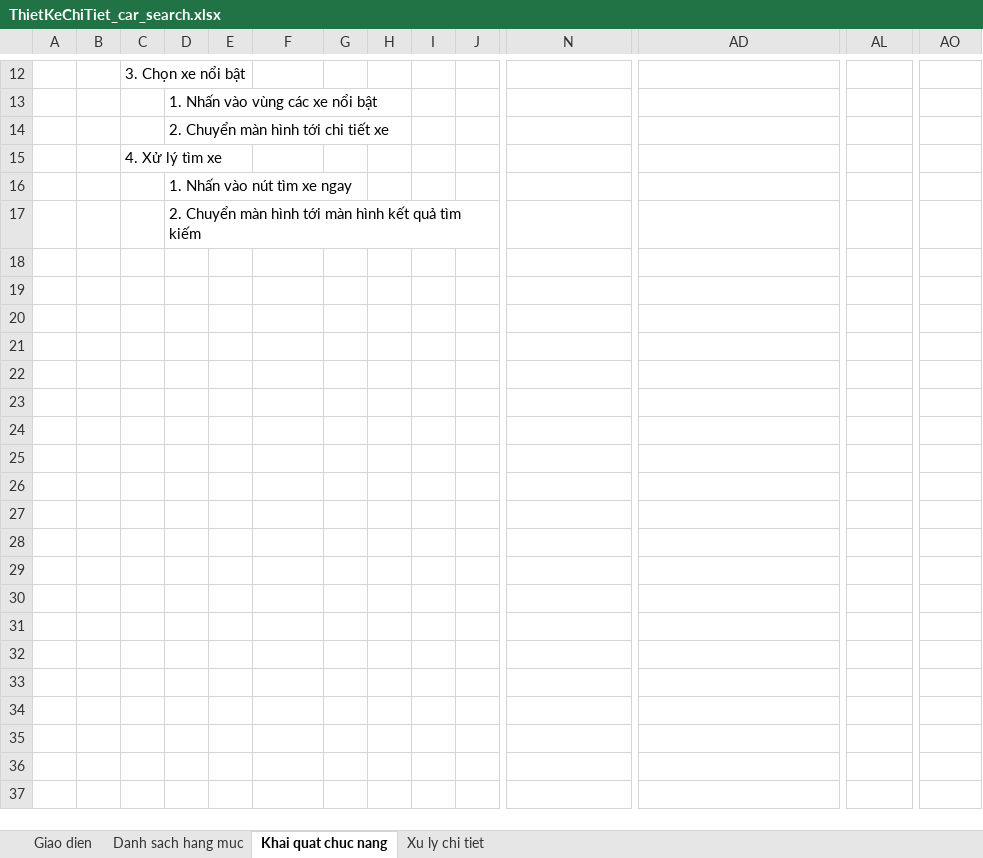
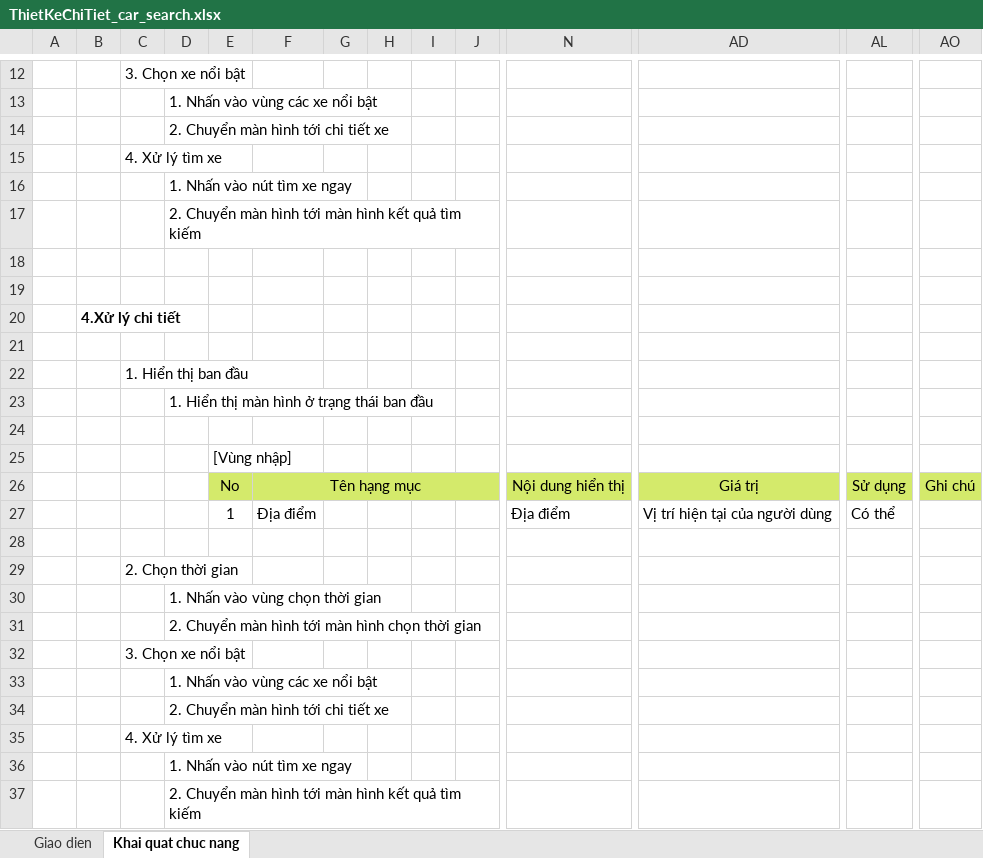
Before and after one commit to monarchzz/car-rental, an Excel workbook: Docs/Bao cao lan 2/ThietKeChiTiet_car_search.xlsx, sheet Khai quat chuc nang, drawn as a sheet; only a part is shown, gaps mark what is left out; values as stored, in another font and other column widths than the file's, no borders; charts and pictures not drawn; rows hold the shown columns only; the diff names each change by its address in the sheet, - before the commit and + after, or states it on an @@ line.

```diff
--- a/Docs/Bao cao lan 2/ThietKeChiTiet_car_search.xlsx (sheet Khai quat chuc nang)
+++ b/Docs/Bao cao lan 2/ThietKeChiTiet_car_search.xlsx (sheet Khai quat chuc nang)
-sheet tab: Danh sach hang muc
-sheet tab: Xu ly chi tiet
+row 18: (empty)
+row 19: (empty)
+row 20:  | 4.Xử lý chi tiết
+row 21: (empty)
+row 22:  |  | 1. Hiển thị ban đầu
+row 23:  |  |  | 1. Hiển thị màn hình ở trạng thái ban đầu
+row 24: (empty)
+row 25:  |  |  |  | [Vùng nhập]
+row 26:  |  |  |  | No | Tên hạng mục |  |  |  |  | Nội dung hiển thị | Giá trị | Sử dụng | Ghi chú
+row 27:  |  |  |  | 1 | Địa điểm |  |  |  |  | Địa điểm | Vị trí hiện tại của người dùng | Có thể
+row 28: (empty)
+row 29:  |  | 2. Chọn thời gian
+row 30:  |  |  | 1. Nhấn vào vùng chọn thời gian
+row 31:  |  |  | 2. Chuyển màn hình tới màn hình chọn thời gian
+row 32:  |  | 3. Chọn xe nổi bật
+row 33:  |  |  | 1. Nhấn vào vùng các xe nổi bật
+row 34:  |  |  | 2. Chuyển màn hình tới chi tiết xe
+row 35:  |  | 4. Xử lý tìm xe
+row 36:  |  |  | 1. Nhấn vào nút tìm xe ngay
+row 37:  |  |  | 2. Chuyển màn hình tới màn hình kết quả tìm kiếm
```
Also changed, not shown: sheet Giao dien, charts or pictures, Docs/Bao cao lan 2/ThietKeChiTiet_car_registration.xlsx, Docs/Bao cao lan 2/ThietKeChiTiet_create_account_manager.xlsx.
